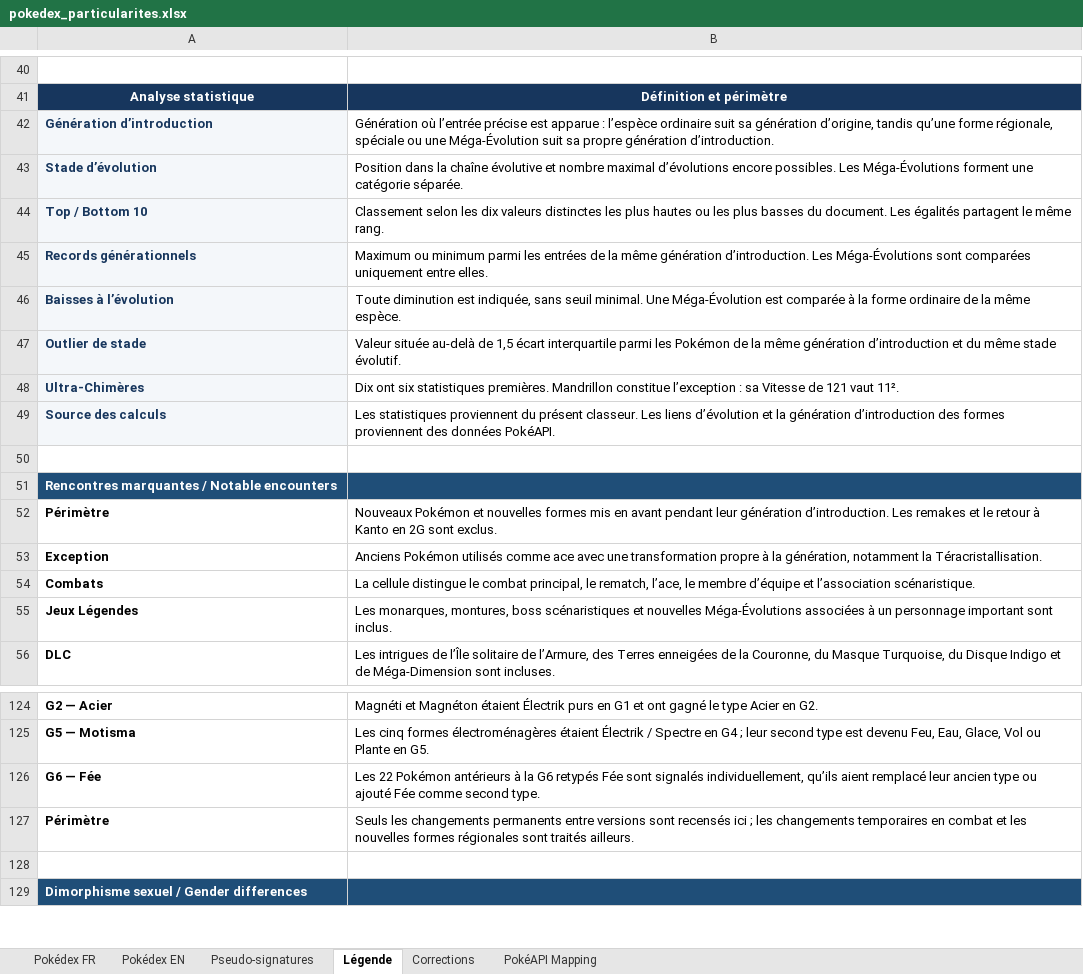
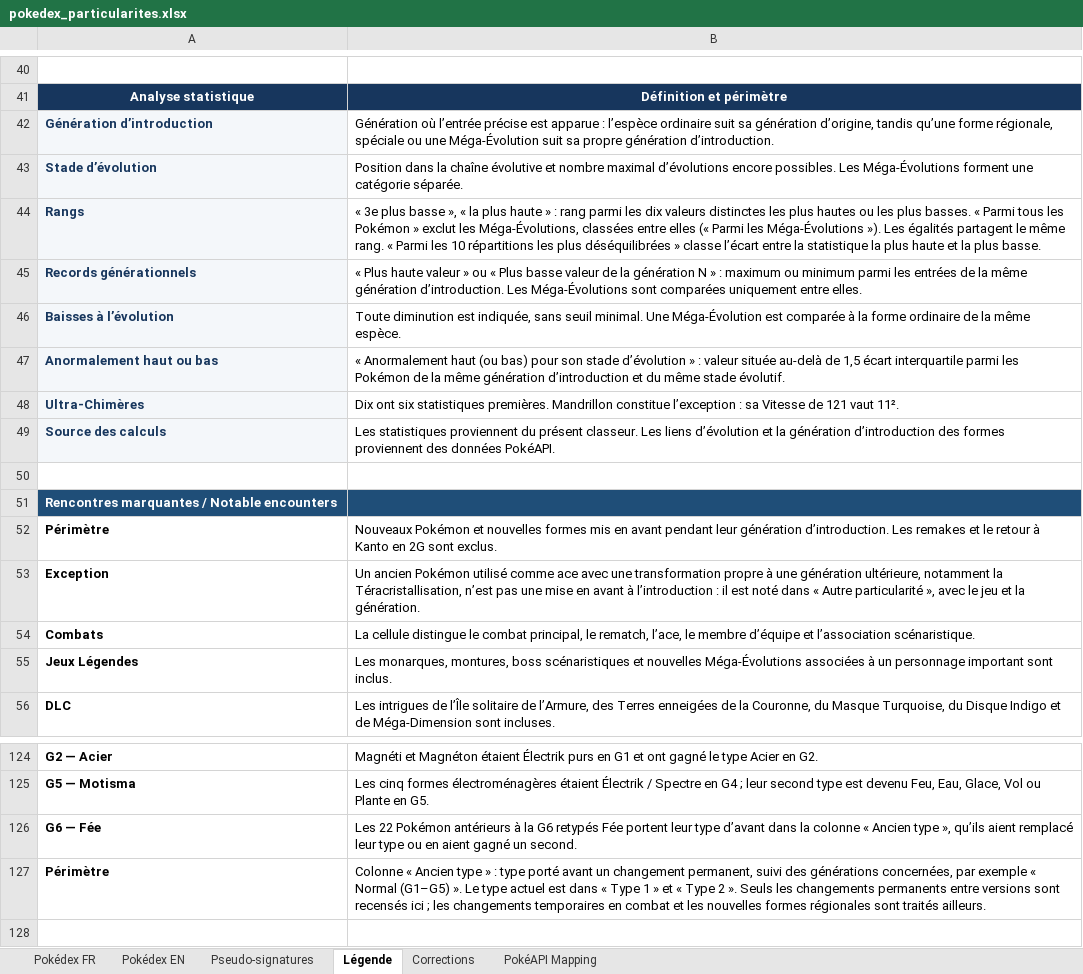
Before and after one commit to C-H-U-B/pokemon-agent, an Excel workbook: data/pokedex_particularites.xlsx, sheet Légende, drawn as a sheet; only a part is shown, gaps mark what is left out; the shorter side is filled out with more unchanged rows; values as stored, in another font and other column widths than the file's, no borders; removed rows and columns are numbered as before the commit, all else as after; the diff names each change by its address in the sheet, - before the commit and + after, or states it on an @@ line.

```diff
--- a/data/pokedex_particularites.xlsx (sheet Légende)
+++ b/data/pokedex_particularites.xlsx (sheet Légende)
-row 44: Top / Bottom 10 | Classement selon les dix valeurs distinctes les plus hautes ou les plus basses du document. Les égalités partagent le même rang.
+row 44: Rangs | « 3e plus basse », « la plus haute » : rang parmi les dix valeurs distinctes les plus hautes ou les plus basses. « Parmi tous les Pokémon » exclut les Méga-Évolutions, classées entre elles (« Parmi les Méga-Évolutions »). Les égalités partagent le même rang. « Parmi les 10 répartitions les plus déséquilibrées » classe l’écart entre la statistique la plus haute et la plus basse.
-B45: Maximum ou minimum…
+B45: « Plus haute valeur » ou « Plus basse valeur de la génération N » : maximum ou minimum…
-row 47: Outlier de stade | Valeur située au-delà de 1,5 écart interquartile parmi les Pokémon de la même génération d’introduction et du même stade évolutif.
+row 47: Anormalement haut ou bas | « Anormalement haut (ou bas) pour son stade d’évolution » : valeur située au-delà de 1,5 écart interquartile parmi les Pokémon de la même génération d’introduction et du même stade évolutif.
-B53: Anciens Pokémon utilisés comme ace avec une transformation propre à la génération, notamment la Téracristallisation.
+B53: Un ancien Pokémon utilisé comme ace avec une transformation propre à une génération ultérieure, notamment la Téracristallisation, n’est pas une mise en avant à l’introduction : il est noté dans « Autre particularité », avec le jeu et la génération.
-B126: …retypés Fée sont signalés individuellement, qu’ils aient remplacé leur ancien type ou ajouté Fée comme second type.
+B126: …retypés Fée portent leur type d’avant dans la colonne « Ancien type », qu’ils aient remplacé leur type ou en aient gagné un second.
-B127: Seuls les…
+B127: Colonne « Ancien type » : type porté avant un changement permanent, suivi des générations concernées, par exemple « Normal (G1–G5) ». Le type actuel est dans « Type 1 » et « Type 2 ». Seuls les…
```
Also changed, not shown: sheet Pokédex FR, sheet Pokédex EN, 16 other files.
